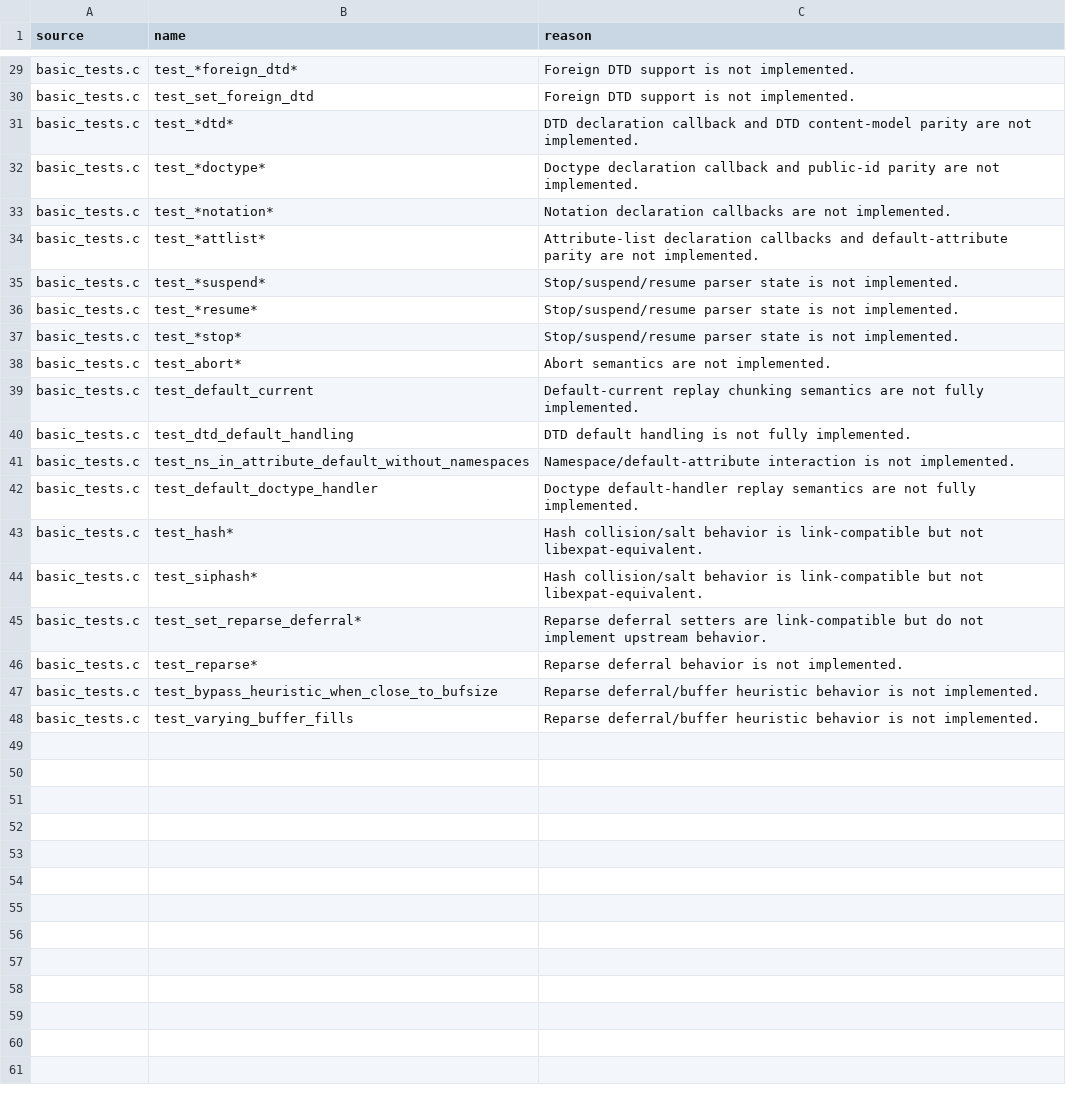
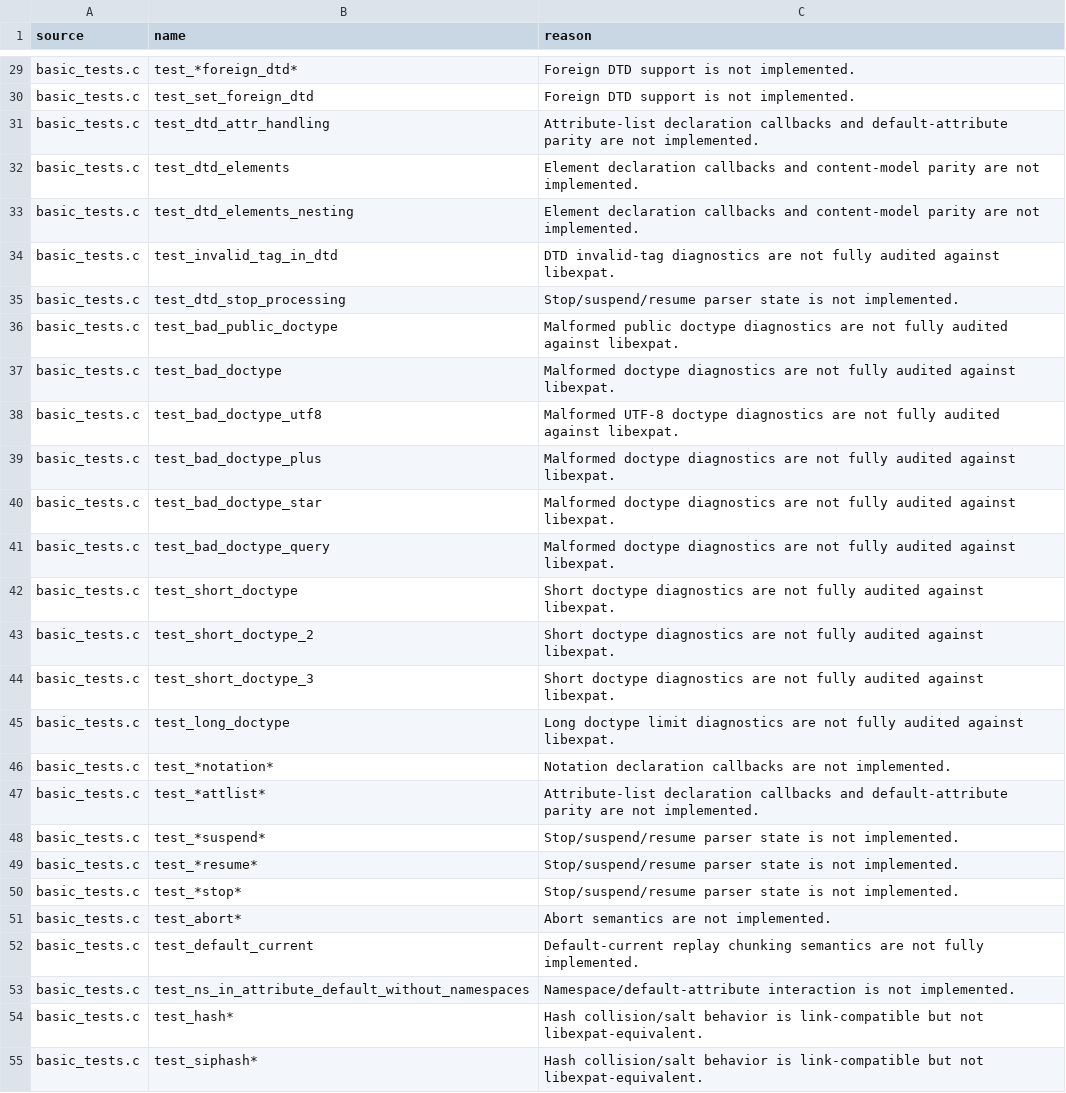
Before and after one commit to andersoxie/xpact, a TSV file: adapters/libexpat/expected-failures.tsv, drawn as a sheet; only a part is shown, gaps mark what is left out; the shorter side is filled out with more unchanged rows.

```diff
--- a/adapters/libexpat/expected-failures.tsv
+++ b/adapters/libexpat/expected-failures.tsv
@@ -30,4 +30,17 @@ basic_tests.c	test_*foreign_dtd*	Foreign DTD support is not implemented.
 basic_tests.c	test_set_foreign_dtd	Foreign DTD support is not implemented.
-basic_tests.c	test_*dtd*	DTD declaration callback and DTD content-model parity are not implemented.
-basic_tests.c	test_*doctype*	Doctype declaration callback and public-id parity are not implemented.
+basic_tests.c	test_dtd_attr_handling	Attribute-list declaration callbacks and default-attribute parity are not implemented.
+basic_tests.c	test_dtd_elements	Element declaration callbacks and content-model parity are not implemented.
+basic_tests.c	test_dtd_elements_nesting	Element declaration callbacks and content-model parity are not implemented.
+basic_tests.c	test_invalid_tag_in_dtd	DTD invalid-tag diagnostics are not fully audited against libexpat.
+basic_tests.c	test_dtd_stop_processing	Stop/suspend/resume parser state is not implemented.
+basic_tests.c	test_bad_public_doctype	Malformed public doctype diagnostics are not fully audited against libexpat.
+basic_tests.c	test_bad_doctype	Malformed doctype diagnostics are not fully audited against libexpat.
+basic_tests.c	test_bad_doctype_utf8	Malformed UTF-8 doctype diagnostics are not fully audited against libexpat.
+basic_tests.c	test_bad_doctype_plus	Malformed doctype diagnostics are not fully audited against libexpat.
+basic_tests.c	test_bad_doctype_star	Malformed doctype diagnostics are not fully audited against libexpat.
+basic_tests.c	test_bad_doctype_query	Malformed doctype diagnostics are not fully audited against libexpat.
+basic_tests.c	test_short_doctype	Short doctype diagnostics are not fully audited against libexpat.
+basic_tests.c	test_short_doctype_2	Short doctype diagnostics are not fully audited against libexpat.
+basic_tests.c	test_short_doctype_3	Short doctype diagnostics are not fully audited against libexpat.
+basic_tests.c	test_long_doctype	Long doctype limit diagnostics are not fully audited against libexpat.
 basic_tests.c	test_*notation*	Notation declaration callbacks are not implemented.
@@ -39,5 +52,3 @@ basic_tests.c	test_abort*	Abort semantics are not implemented.
 basic_tests.c	test_default_current	Default-current replay chunking semantics are not fully implemented.
-basic_tests.c	test_dtd_default_handling	DTD default handling is not fully implemented.
 basic_tests.c	test_ns_in_attribute_default_without_namespaces	Namespace/default-attribute interaction is not implemented.
-basic_tests.c	test_default_doctype_handler	Doctype default-handler replay semantics are not fully implemented.
 basic_tests.c	test_hash*	Hash collision/salt behavior is link-compatible but not libexpat-equivalent.
```
Also changed, not shown: adapters/libexpat/parity.tsv, 9 other files.
